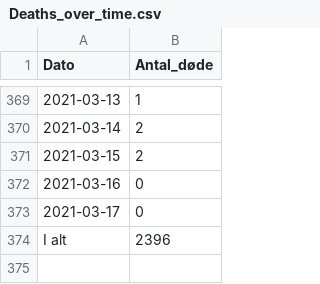
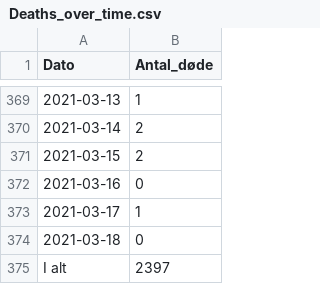
Before and after one commit to brinchj/ssi, a CSV file: vaccines/data/Deaths_over_time.csv, drawn as a sheet; only a part is shown, gaps mark what is left out.

```diff
--- a/vaccines/data/Deaths_over_time.csv
+++ b/vaccines/data/Deaths_over_time.csv
@@ -372,3 +372,4 @@
 2021-03-16;0
-2021-03-17;0
-I alt;2396
+2021-03-17;1
+2021-03-18;0
+I alt;2397
```
Also changed, not shown: vaccines/data/Newly_admitted_over_time.csv, vaccines/data/Vaccine_DB/FaerdigVacc_region_dag.csv, 1 other file.
